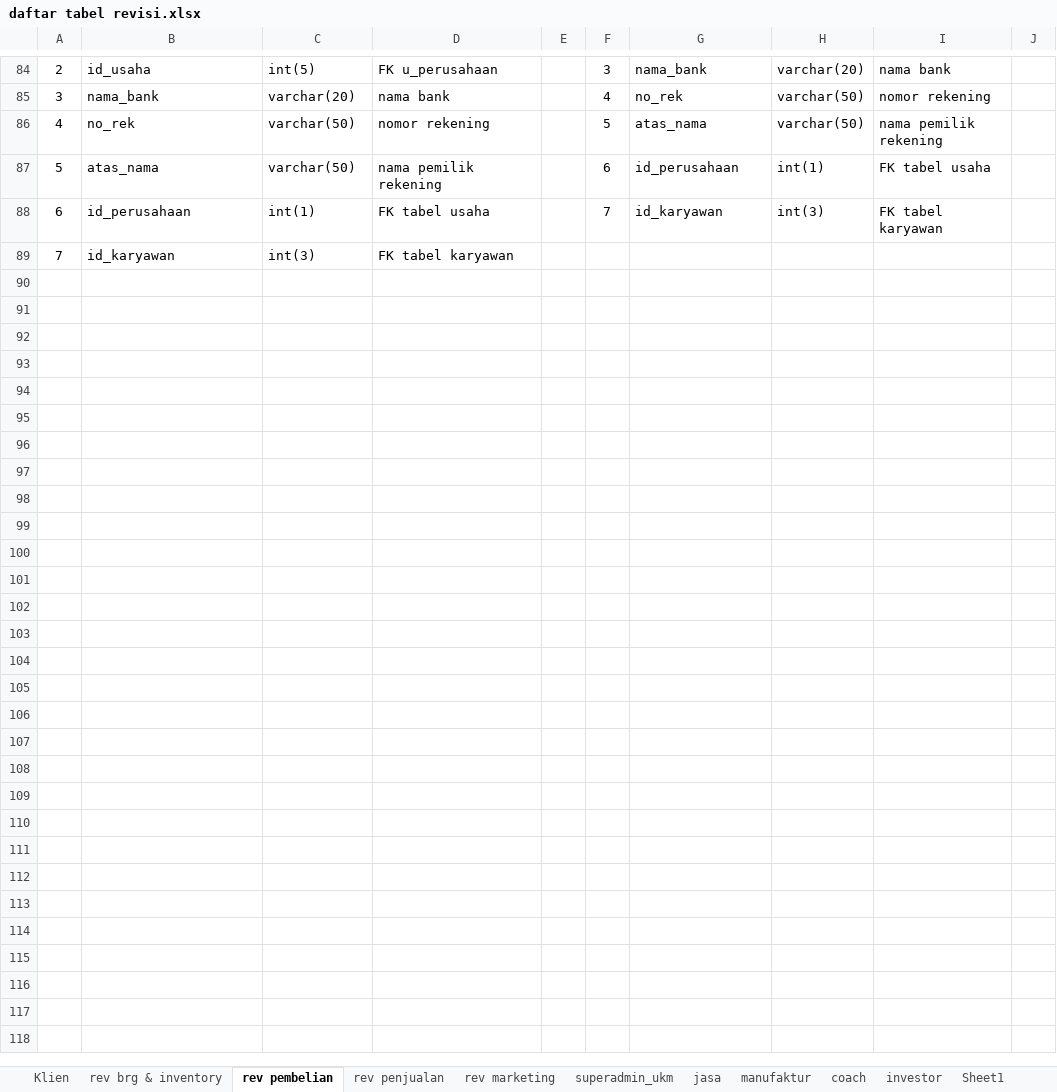
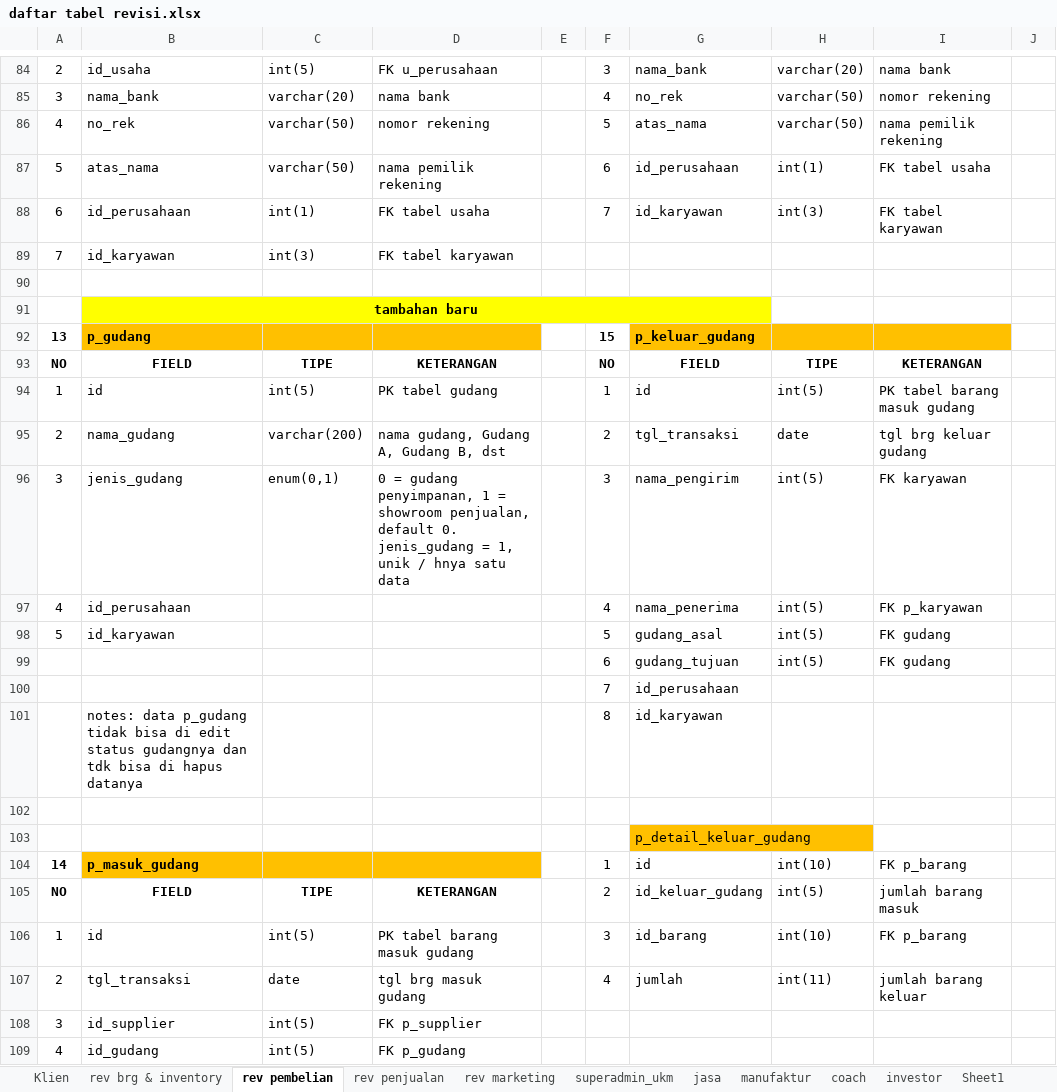
Before and after one commit to mastermanagements/New31SIM11, an Excel workbook: Documen Aturusaha/Revisi/daftar tabel revisi.xlsx, sheet rev pembelian, drawn as a sheet; only a part is shown, gaps mark what is left out; values as stored, in another font and other column widths than the file's, no borders; the diff covers the shown part only; the diff names each change by its address in the sheet, - before the commit and + after, or states it on an @@ line.

Commit message:
reivi tambah stok per gudang

```diff
--- a/Documen Aturusaha/Revisi/daftar tabel revisi.xlsx (sheet rev pembelian)
+++ b/Documen Aturusaha/Revisi/daftar tabel revisi.xlsx (sheet rev pembelian)
+row 90: (empty)
+row 91:  | tambahan baru
+row 92: 13 | p_gudang |  |  |  | 15 | p_keluar_gudang
+row 93: NO | FIELD | TIPE | KETERANGAN |  | NO | FIELD | TIPE | KETERANGAN
+row 94: 1 | id | int(5) | PK tabel gudang |  | 1 | id | int(5) | PK tabel barang masuk gudang
+row 95: 2 | nama_gudang | varchar(200) | nama gudang, Gudang A, Gudang B, dst |  | 2 | tgl_transaksi | date | tgl brg keluar gudang
+row 96: 3 | jenis_gudang | enum(0,1) | 0 = gudang penyimpanan, 1 = showroom penjualan, default 0. jenis_gudang = 1, unik / hnya satu data |  | 3 | nama_pengirim | int(5) | FK karyawan
+row 97: 4 | id_perusahaan |  |  |  | 4 | nama_penerima | int(5) | FK p_karyawan
+row 98: 5 | id_karyawan |  |  |  | 5 | gudang_asal | int(5) | FK gudang
+row 99:  |  |  |  |  | 6 | gudang_tujuan | int(5) | FK gudang
+row 100:  |  |  |  |  | 7 | id_perusahaan
+row 101:  | notes: data p_gudang tidak bisa di edit status gudangnya dan tdk bisa di hapus datanya |  |  |  | 8 | id_karyawan
+row 102: (empty)
+row 103:  |  |  |  |  |  | p_detail_keluar_gudang
+row 104: 14 | p_masuk_gudang |  |  |  | 1 | id | int(10) | FK p_barang
+row 105: NO | FIELD | TIPE | KETERANGAN |  | 2 | id_keluar_gudang | int(5) | jumlah barang masuk
+row 106: 1 | id | int(5) | PK tabel barang masuk gudang |  | 3 | id_barang | int(10) | FK p_barang
+row 107: 2 | tgl_transaksi | date | tgl brg masuk gudang |  | 4 | jumlah | int(11) | jumlah barang keluar
+row 108: 3 | id_supplier | int(5) | FK p_supplier
+row 109: 4 | id_gudang | int(5) | FK p_gudang
```
Also changed, not shown: 10 added rows elsewhere in this sheet, 12 other files.
